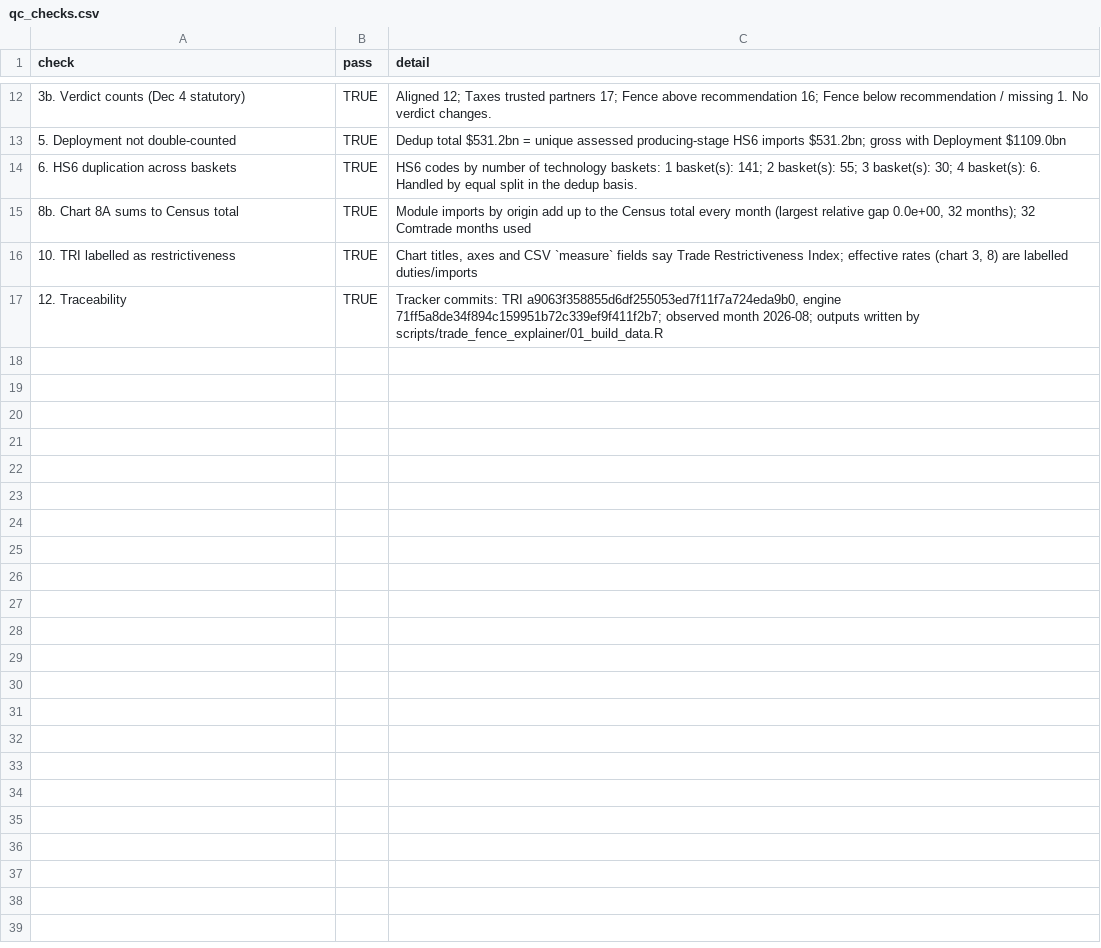
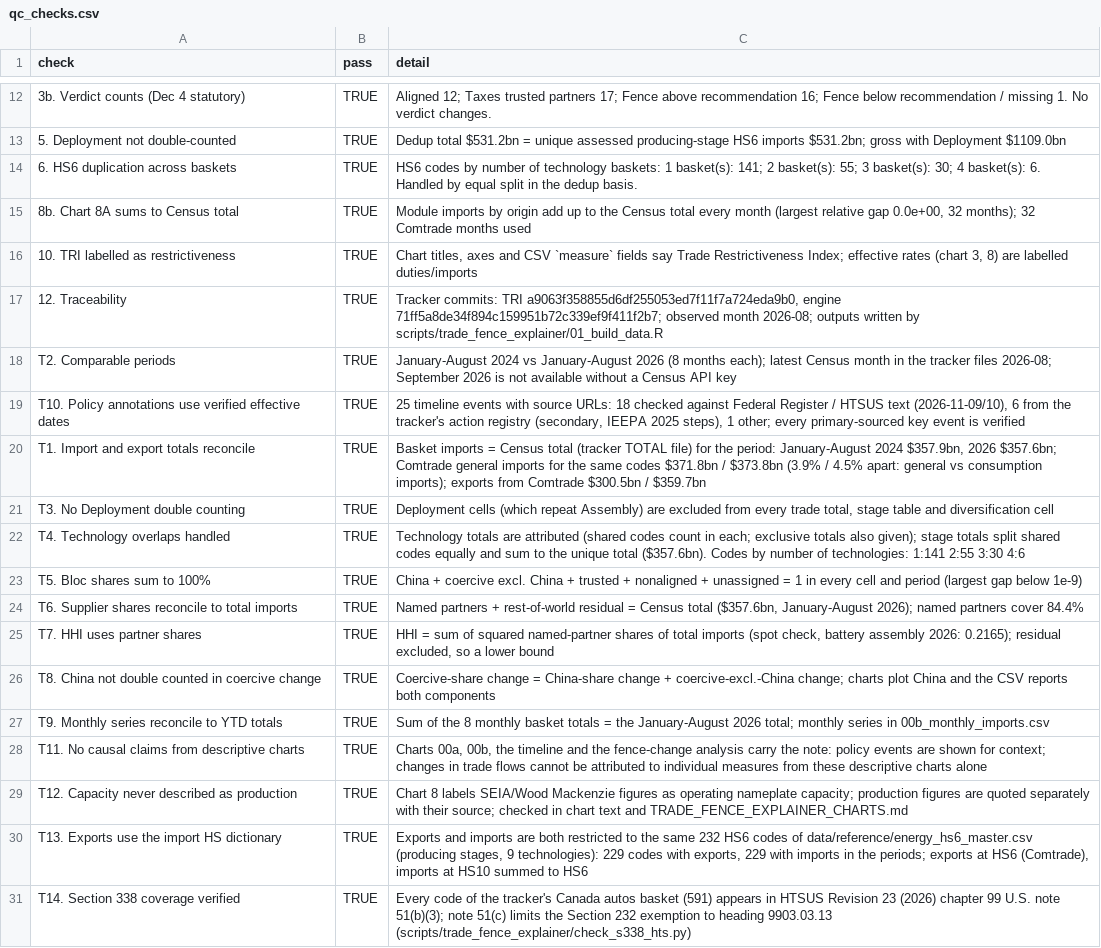
Before and after one commit to lrcarey222/Opportunity_Security_Indices, a CSV file: outputs/trade_fence_explainer/data/qc_checks.csv, drawn as a sheet; only a part is shown, gaps mark what is left out.

```diff
--- a/outputs/trade_fence_explainer/data/qc_checks.csv
+++ b/outputs/trade_fence_explainer/data/qc_checks.csv
@@ -17 +17,15 @@
 "12. Traceability",TRUE,"Tracker commits: TRI a9063f358855d6df255053ed7f11f7a724eda9b0, engine 71ff5a8de34f894c159951b72c339ef9f411f2b7; observed month 2026-08; outputs written by scripts/trade_fence_explainer/01_build_data.R"
+"T2. Comparable periods",TRUE,"January-August 2024 vs January-August 2026 (8 months each); latest Census month in the tracker files 2026-08; September 2026 is not available without a Census API key"
+"T10. Policy annotations use verified effective dates",TRUE,"25 timeline events with source URLs: 18 checked against Federal Register / HTSUS text (2026-11-09/10), 6 from the tracker's action registry (secondary, IEEPA 2025 steps), 1 other; every primary-sourced key event is verified"
+"T1. Import and export totals reconcile",TRUE,"Basket imports = Census total (tracker TOTAL file) for the period: January-August 2024 $357.9bn, 2026 $357.6bn; Comtrade general imports for the same codes $371.8bn / $373.8bn (3.9% / 4.5% apart: general vs consumption imports); exports from Comtrade $300.5bn / $359.7bn"
+"T3. No Deployment double counting",TRUE,"Deployment cells (which repeat Assembly) are excluded from every trade total, stage table and diversification cell"
+"T4. Technology overlaps handled",TRUE,"Technology totals are attributed (shared codes count in each; exclusive totals also given); stage totals split shared codes equally and sum to the unique total ($357.6bn). Codes by number of technologies: 1:141 2:55 3:30 4:6"
+"T5. Bloc shares sum to 100%",TRUE,"China + coercive excl. China + trusted + nonaligned + unassigned = 1 in every cell and period (largest gap below 1e-9)"
+"T6. Supplier shares reconcile to total imports",TRUE,"Named partners + rest-of-world residual = Census total ($357.6bn, January-August 2026); named partners cover 84.4%"
+"T7. HHI uses partner shares",TRUE,"HHI = sum of squared named-partner shares of total imports (spot check, battery assembly 2026: 0.2165); residual excluded, so a lower bound"
+"T8. China not double counted in coercive change",TRUE,"Coercive-share change = China-share change + coercive-excl.-China change; charts plot China and the CSV reports both components"
+"T9. Monthly series reconcile to YTD totals",TRUE,"Sum of the 8 monthly basket totals = the January-August 2026 total; monthly series in 00b_monthly_imports.csv"
+"T11. No causal claims from descriptive charts",TRUE,"Charts 00a, 00b, the timeline and the fence-change analysis carry the note: policy events are shown for context; changes in trade flows cannot be attributed to individual measures from these descriptive charts alone"
+"T12. Capacity never described as production",TRUE,"Chart 8 labels SEIA/Wood Mackenzie figures as operating nameplate capacity; production figures are quoted separately with their source; checked in chart text and TRADE_FENCE_EXPLAINER_CHARTS.md"
+"T13. Exports use the import HS dictionary",TRUE,"Exports and imports are both restricted to the same 232 HS6 codes of data/reference/energy_hs6_master.csv (producing stages, 9 technologies): 229 codes with exports, 229 with imports in the periods; exports at HS6 (Comtrade), imports at HS10 summed to HS6"
+"T14. Section 338 coverage verified",TRUE,"Every code of the tracker's Canada autos basket (591) appears in HTSUS Revision 23 (2026) chapter 99 U.S. note 51(b)(3); note 51(c) limits the Section 232 exemption to heading 9903.03.13 (scripts/trade_fence_explainer/check_s338_hts.py)"
```
Also changed, not shown: 47 other files.
